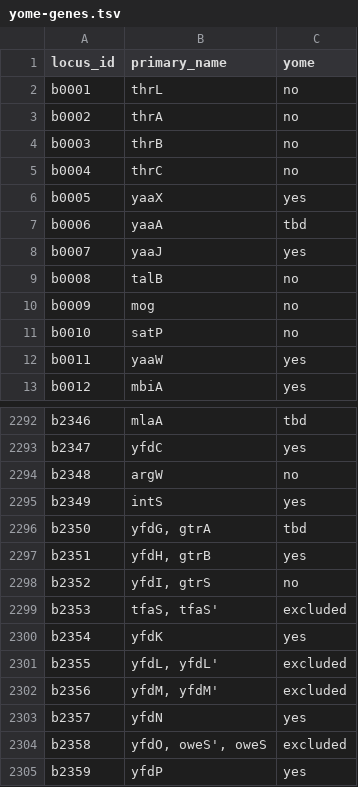
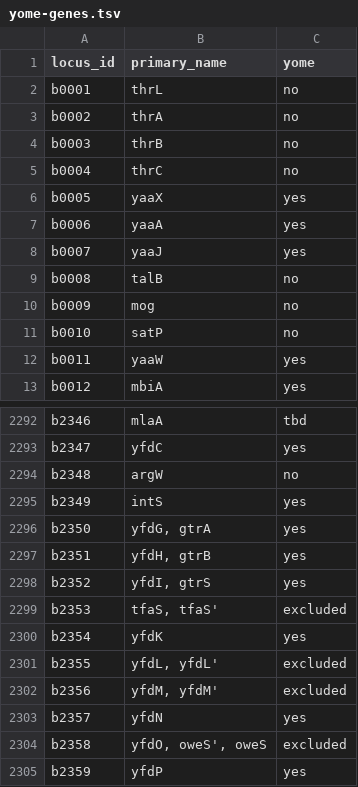
Before and after one commit to zakandrewking/y-ome, a TSV file: data/yome-genes.tsv, drawn as a sheet; only a part is shown, gaps mark what is left out.

```diff
--- a/data/yome-genes.tsv
+++ b/data/yome-genes.tsv
@@ -6,3 +6,3 @@ b0004	thrC	no
 b0005	yaaX	yes
-b0006	yaaA	tbd
+b0006	yaaA	yes
 b0007	yaaJ	yes
@@ -2295,5 +2295,5 @@ b2348	argW	no
 b2349	intS	yes
-b2350	yfdG, gtrA	tbd
+b2350	yfdG, gtrA	yes
 b2351	yfdH, gtrB	yes
-b2352	yfdI, gtrS	no
+b2352	yfdI, gtrS	yes
 b2353	tfaS, tfaS'	excluded
```
Also changed, not shown: sources/manual/manual.tsv, 36 other files.
